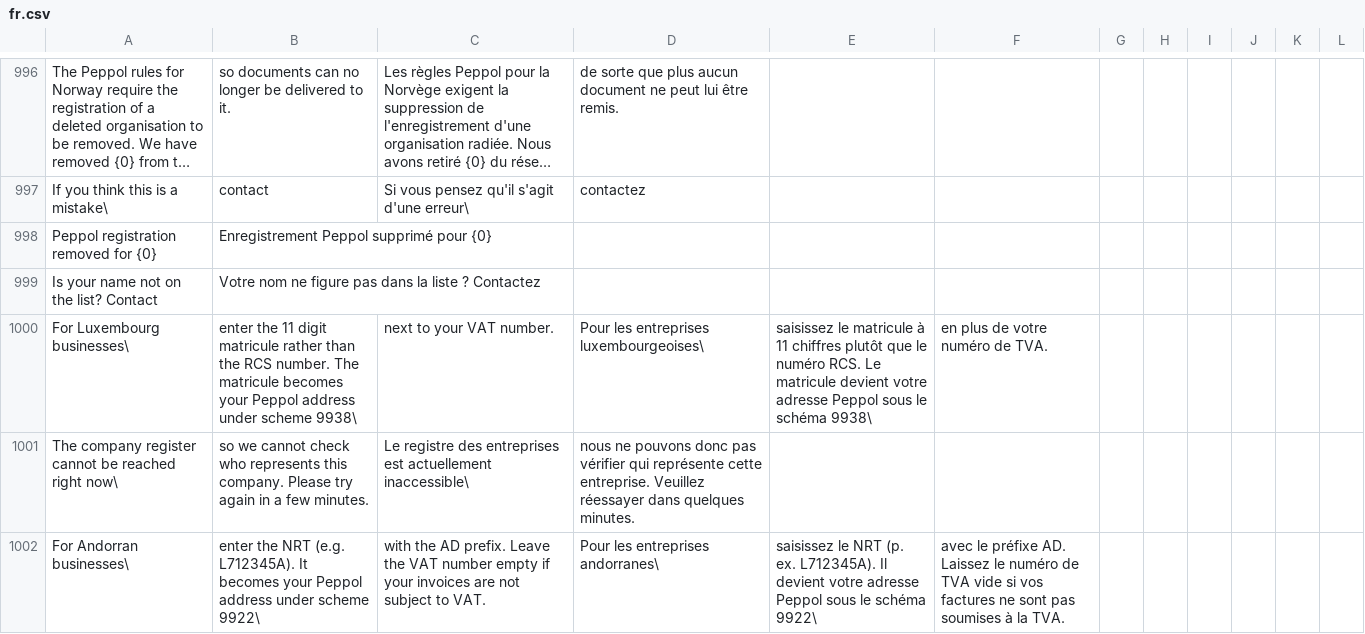
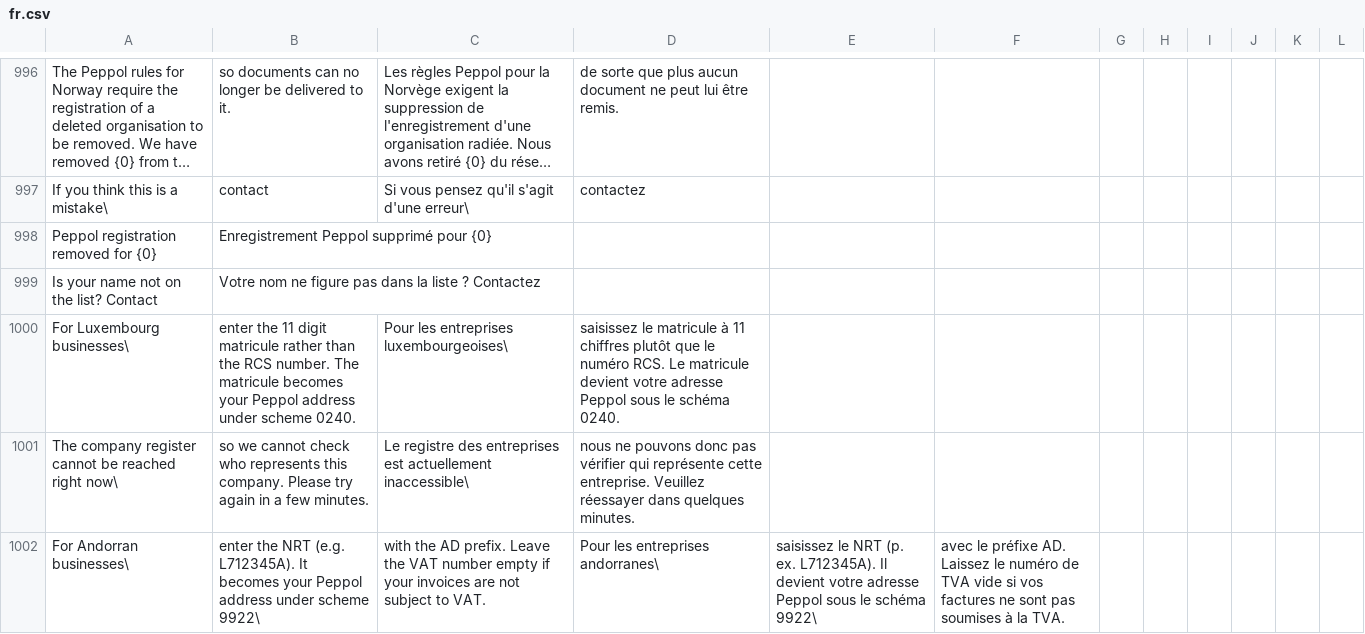
Before and after one commit to recommand/recommand-peppol, a CSV file: translations/fr.csv, drawn as a sheet; only a part is shown, gaps mark what is left out; long unchanged cells end in ….

Commit message:
feat(identifiers): register Luxembourg companies under their matricule in 0240 (#236)
Luxembourg changed its rule for Peppol identifiers (efacturation.public.lu,
"What is a Peppol identifier?", updated 11 November 2026). A new participant
established in Luxembourg is registered under its matricule, the 11 digit
number of the register of legal persons, with scheme 0240 (LU:MAT). The VAT
number under 9938 is only for a participant without a matricule. Participants
registered earlier keep their existing identifiers for now; the Luxembourg
Peppol Authority Specific Requirements will set the transition.

Until now a Luxembourg company with a matricule got its matricule and its VAT
number under 9938, as the earlier guidance prescribed. A new company with a
matricule as its enterprise number now gets 0240 with that matricule and no
VAT identifier, and sends from 0240. A company without a matricule keeps
getting its VAT number under 9938. 9938 stays open to every Luxembourg
company, for its VAT number and its matricule, and an existing company keeps
sending from 9938 when it adds 0240.

Countries can now leave the VAT identifier out of a company's defaults
(withoutDefaultVatIdentifier). A country change still recognises the 9938
identifiers older Luxembourg companies hold as defaults.

```diff
--- a/translations/fr.csv
+++ b/translations/fr.csv
@@ -999,3 +999,3 @@ Peppol registration removed for {0},Enregistrement Peppol supprimé pour {0}
 Is your name not on the list? Contact,Votre nom ne figure pas dans la liste ? Contactez
-For Luxembourg businesses\, enter the 11 digit matricule rather than the RCS number. The matricule becomes your Peppol address under scheme 9938\, next to your VAT number.,Pour les entreprises luxembourgeoises\, saisissez le matricule à 11 chiffres plutôt que le numéro RCS. Le matricule devient votre adresse Peppol sous le schéma 9938\, en plus de votre numéro de TVA.
+For Luxembourg businesses\, enter the 11 digit matricule rather than the RCS number. The matricule becomes your Peppol address under scheme 0240.,Pour les entreprises luxembourgeoises\, saisissez le matricule à 11 chiffres plutôt que le numéro RCS. Le matricule devient votre adresse Peppol sous le schéma 0240.
 The company register cannot be reached right now\, so we cannot check who represents this company. Please try again in a few minutes.,Le registre des entreprises est actuellement inaccessible\, nous ne pouvons donc pas vérifier qui représente cette entreprise. Veuillez réessayer dans quelques minutes.
```
Also changed, not shown: translations/de.csv, translations/nl.csv, 10 other files.
